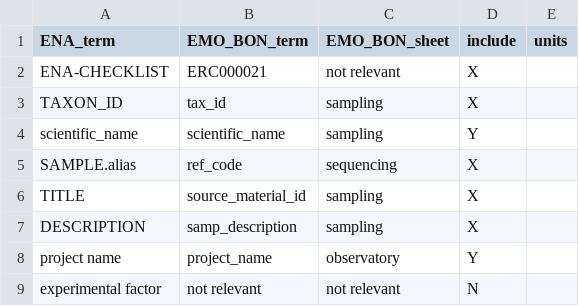
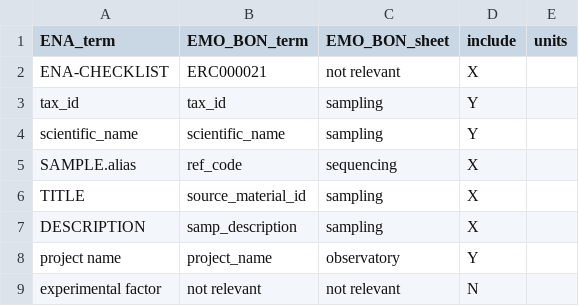
Before and after one commit to emo-bon/sequencing-profile, a CSV file: checklist-translations/ERC000021.csv, drawn as a sheet; only a part is shown.

Commit message:
update ERC000021
The correct term is tax_id, not TAXON_id
Also, it is mandatory

```diff
--- a/checklist-translations/ERC000021.csv
+++ b/checklist-translations/ERC000021.csv
@@ -2,3 +2,3 @@
 ENA-CHECKLIST,ERC000021,not relevant,X,
-TAXON_ID,tax_id,sampling,X,
+tax_id,tax_id,sampling,Y,
 scientific_name,scientific_name,sampling,Y,
```
